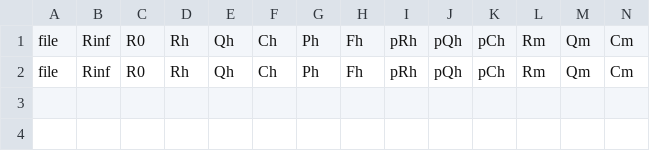
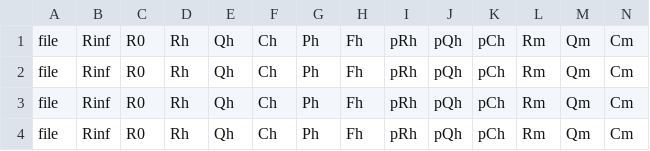
Before and after one commit to anieto-pixel/ZarcFit-Final-Version, a CSV file: test.csv, drawn as a sheet; only a part is shown; rows hold the shown columns only; the diff names each change by its address in the sheet, - before the commit and + after, or states it on an @@ line.

```diff
--- a/test.csv
+++ b/test.csv
+row 3: file | Rinf | R0 | Rh | Qh | Ch | Ph | Fh | pRh | pQh | pCh | Rm | Qm | Cm
+row 4: file | Rinf | R0 | Rh | Qh | Ch | Ph | Fh | pRh | pQh | pCh | Rm | Qm | Cm
```
Also changed, not shown: 1 other file.
